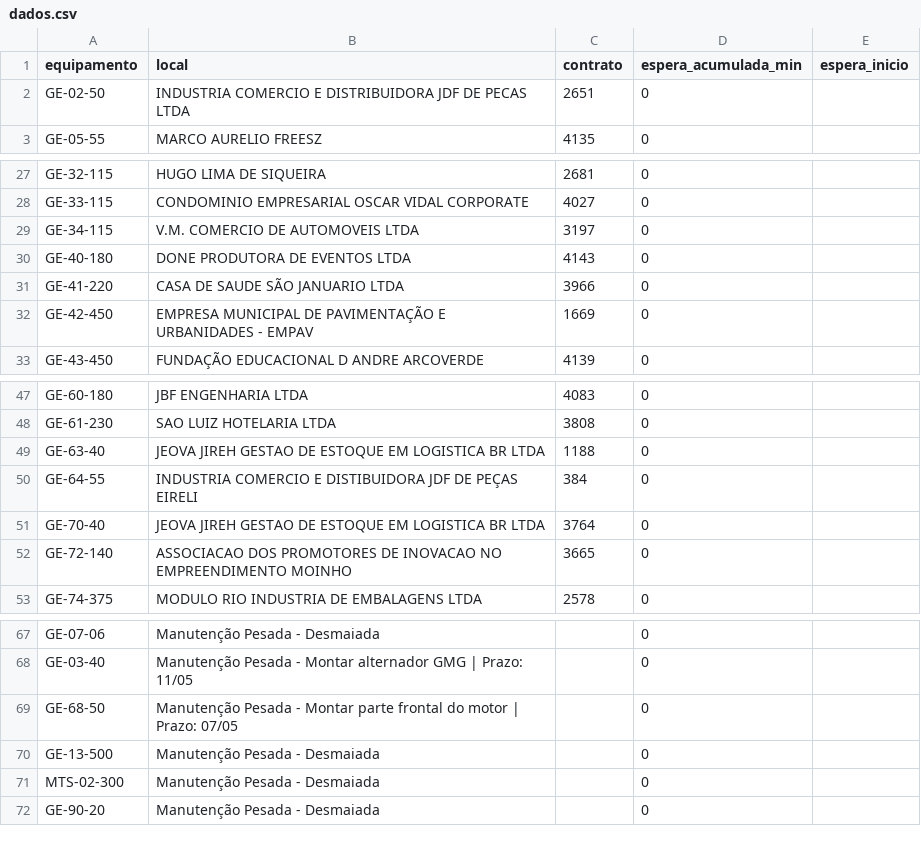
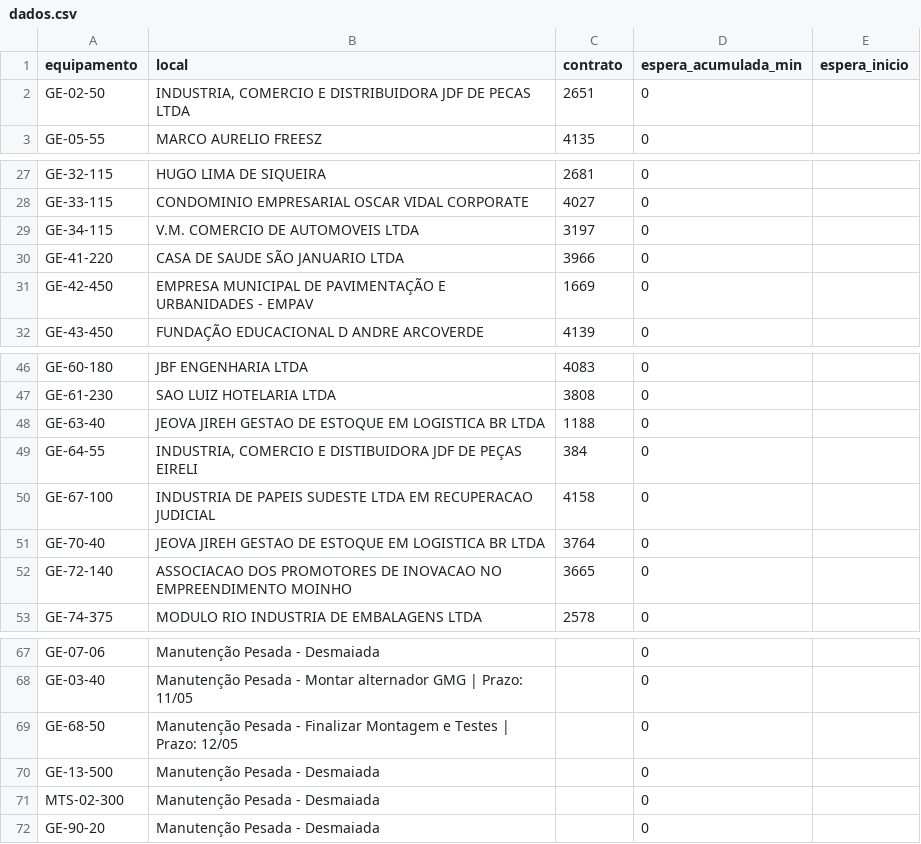
Before and after one commit to milwardarthur-prog/Controle-manuten-o, a CSV file: dados.csv, drawn as a sheet; only a part is shown, gaps mark what is left out.

Commit message:
Add files via upload

```diff
--- a/dados.csv
+++ b/dados.csv
@@ -1,3 +1,3 @@
 equipamento,local,contrato,espera_acumulada_min,espera_inicio
-GE-02-50,"INDUSTRIA COMERCIO E DISTRIBUIDORA JDF DE PECAS LTDA",2651,0,
+GE-02-50,"INDUSTRIA, COMERCIO E DISTRIBUIDORA JDF DE PECAS LTDA",2651,0,
 GE-05-55,MARCO AURELIO FREESZ,4135,0,
@@ -29,3 +29,2 @@ GE-33-115,CONDOMINIO EMPRESARIAL OSCAR VIDAL CORPORATE,4027,0,
 GE-34-115,V.M. COMERCIO DE AUTOMOVEIS LTDA,3197,0,
-GE-40-180,DONE PRODUTORA DE EVENTOS LTDA,4143,0,
 GE-41-220,CASA DE SAUDE SÃO JANUARIO LTDA,3966,0,
@@ -49,3 +48,4 @@ GE-61-230,SAO LUIZ HOTELARIA LTDA,3808,0,
 GE-63-40,JEOVA JIREH GESTAO DE ESTOQUE EM LOGISTICA BR LTDA,1188,0,
-GE-64-55,"INDUSTRIA COMERCIO E DISTIBUIDORA JDF DE PEÇAS EIRELI",384,0,
+GE-64-55,"INDUSTRIA, COMERCIO E DISTIBUIDORA JDF DE PEÇAS EIRELI",384,0,
+GE-67-100,INDUSTRIA DE PAPEIS SUDESTE LTDA EM RECUPERACAO JUDICIAL,4158,0,
 GE-70-40,JEOVA JIREH GESTAO DE ESTOQUE EM LOGISTICA BR LTDA,3764,0,
@@ -68,3 +68,3 @@ GE-07-06,Manutenção Pesada - Desmaiada,,0,
 GE-03-40,Manutenção Pesada - Montar alternador GMG | Prazo: 11/05,,0,
-GE-68-50,Manutenção Pesada - Montar parte frontal do motor | Prazo: 07/05,,0,
+GE-68-50,Manutenção Pesada - Finalizar Montagem e Testes | Prazo: 12/05,,0,
 GE-13-500,Manutenção Pesada - Desmaiada,,0,
```
